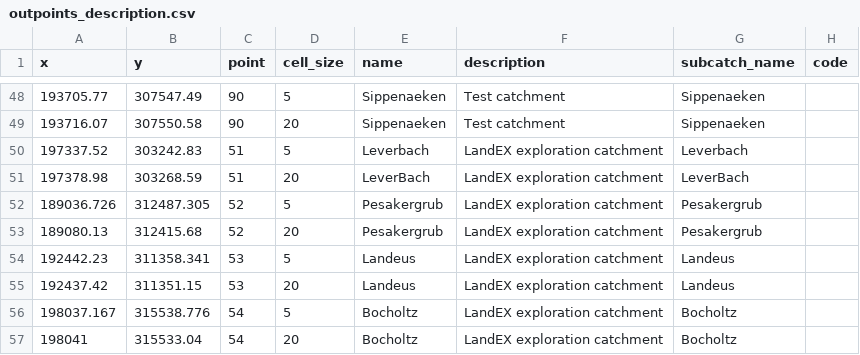
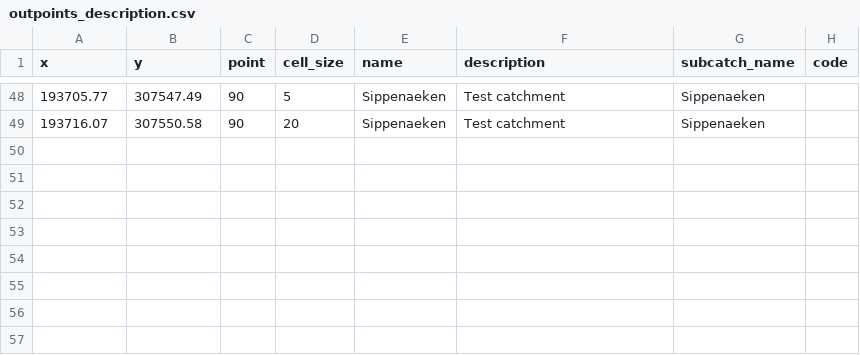
Before and after one commit to mcommelin/Geuldal_NBS_simulations, a CSV file: sources/setup/outpoints_description.csv, drawn as a sheet; only a part is shown, gaps mark what is left out; the diff names each change by its address in the sheet, - before the commit and + after, or states it on an @@ line.

Commit message:
// 1-calibration of tables with apha and n // 2-added 10m resolution output points // some tweaks

```diff
--- a/sources/setup/outpoints_description.csv
+++ b/sources/setup/outpoints_description.csv
-row 50: 197337.52 | 303242.83 | 51 | 5 | Leverbach | LandEX exploration catchment | Leverbach
-row 51: 197378.98 | 303268.59 | 51 | 20 | LeverBach | LandEX exploration catchment | LeverBach
-row 52: 189036.726 | 312487.305 | 52 | 5 | Pesakergrub | LandEX exploration catchment | Pesakergrub
-row 53: 189080.13 | 312415.68 | 52 | 20 | Pesakergrub | LandEX exploration catchment | Pesakergrub
-row 54: 192442.23 | 311358.341 | 53 | 5 | Landeus | LandEX exploration catchment | Landeus
-row 55: 192437.42 | 311351.15 | 53 | 20 | Landeus | LandEX exploration catchment | Landeus
-row 56: 198037.167 | 315538.776 | 54 | 5 | Bocholtz | LandEX exploration catchment | Bocholtz
-row 57: 198041 | 315533.04 | 54 | 20 | Bocholtz | LandEX exploration catchment | Bocholtz
```
Also changed, not shown: 9 other files.
